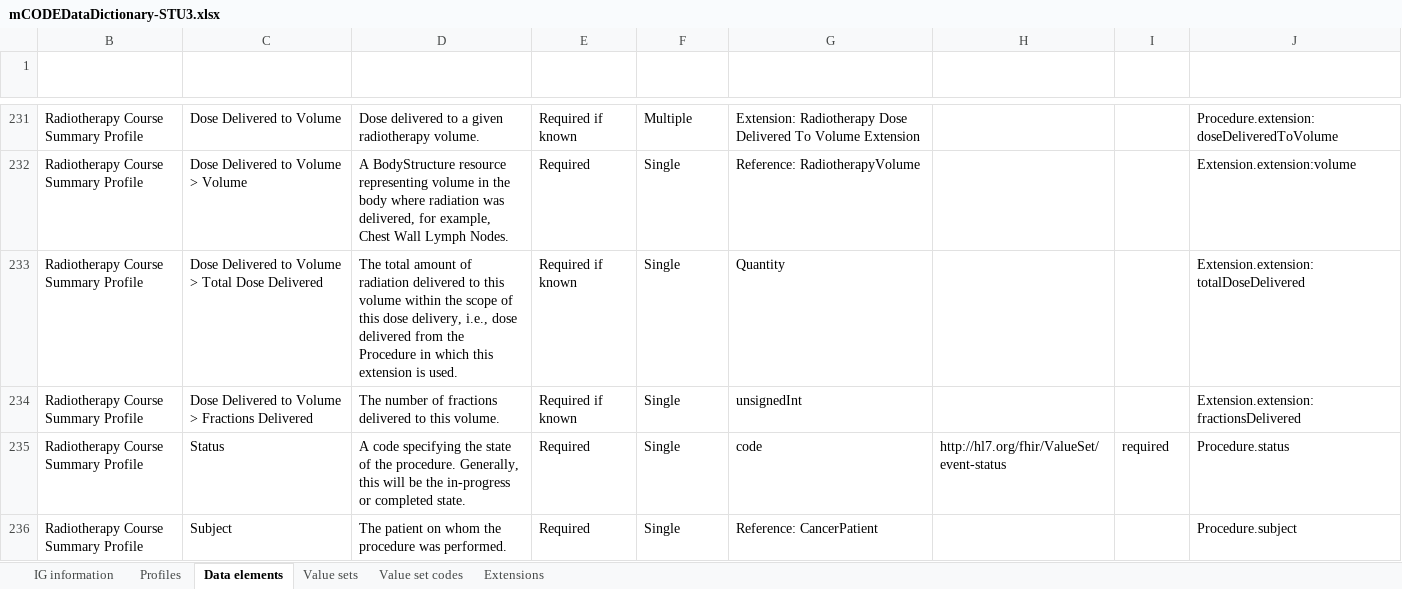
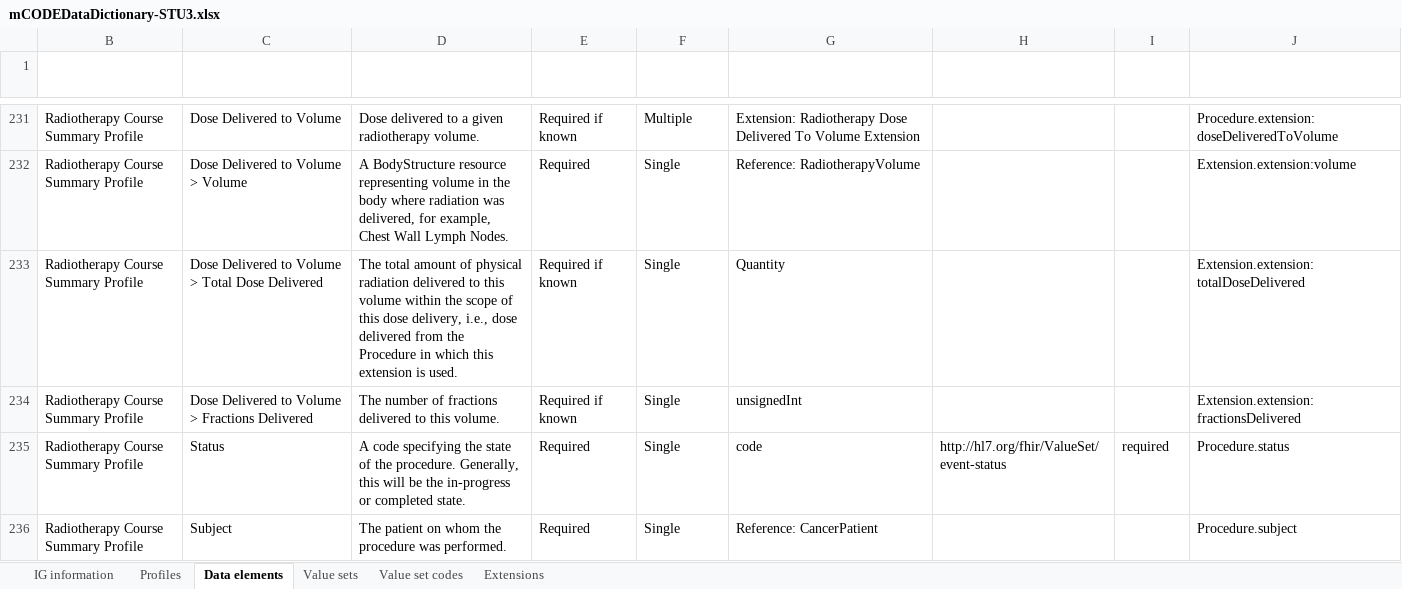
Before and after one commit to HL7/fhir-mCODE-ig, an Excel workbook: input/images/data-dictionary/mCODEDataDictionary-STU3.xlsx, sheet Data elements, drawn as a sheet; only a part is shown, gaps mark what is left out; values as stored, in another font and other column widths than the file's, no borders; table styles not drawn; the diff names each change by its address in the sheet, - before the commit and + after, or states it on an @@ line.

Commit message:
Update data dictionary to use up-to-date IG contents and STU2.1 for diff

```diff
--- a/input/images/data-dictionary/mCODEDataDictionary-STU3.xlsx (sheet Data elements)
+++ b/input/images/data-dictionary/mCODEDataDictionary-STU3.xlsx (sheet Data elements)
-D233 (Definition): …amount of radiation delivered…
+D233 (Definition): …amount of physical radiation delivered…
```
Also changed, not shown: sheet Value set codes, sheet IG information, 4 other files.
